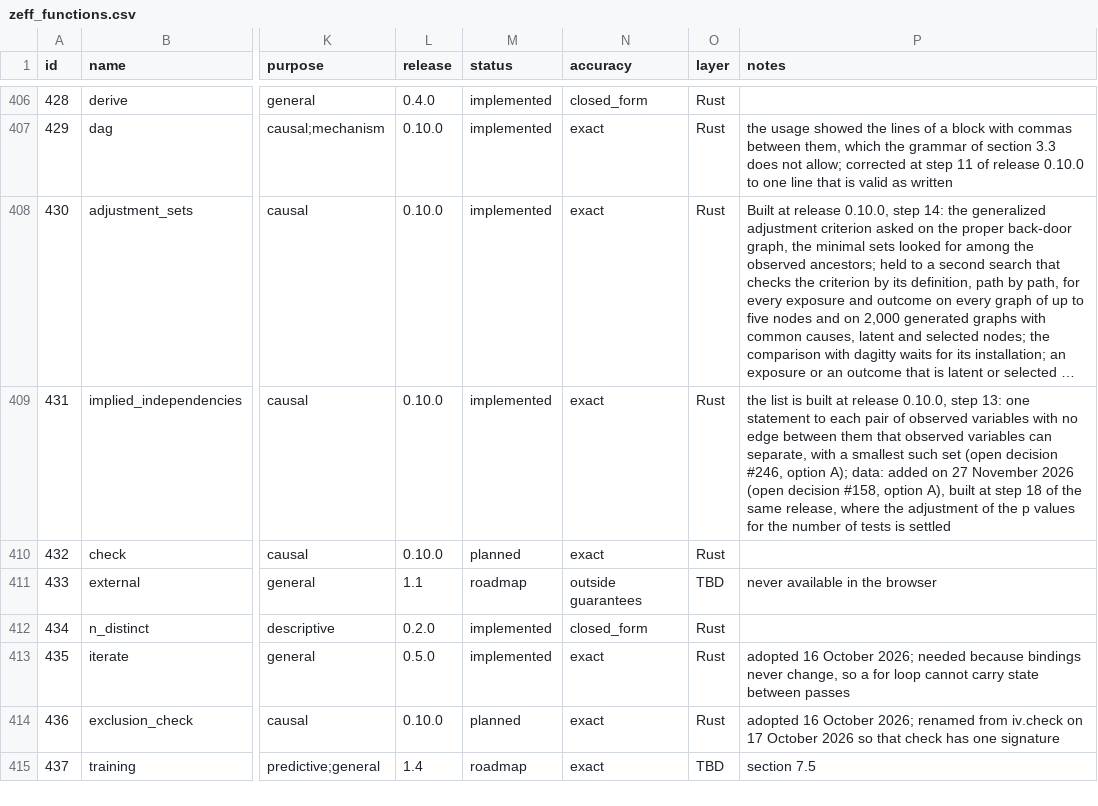
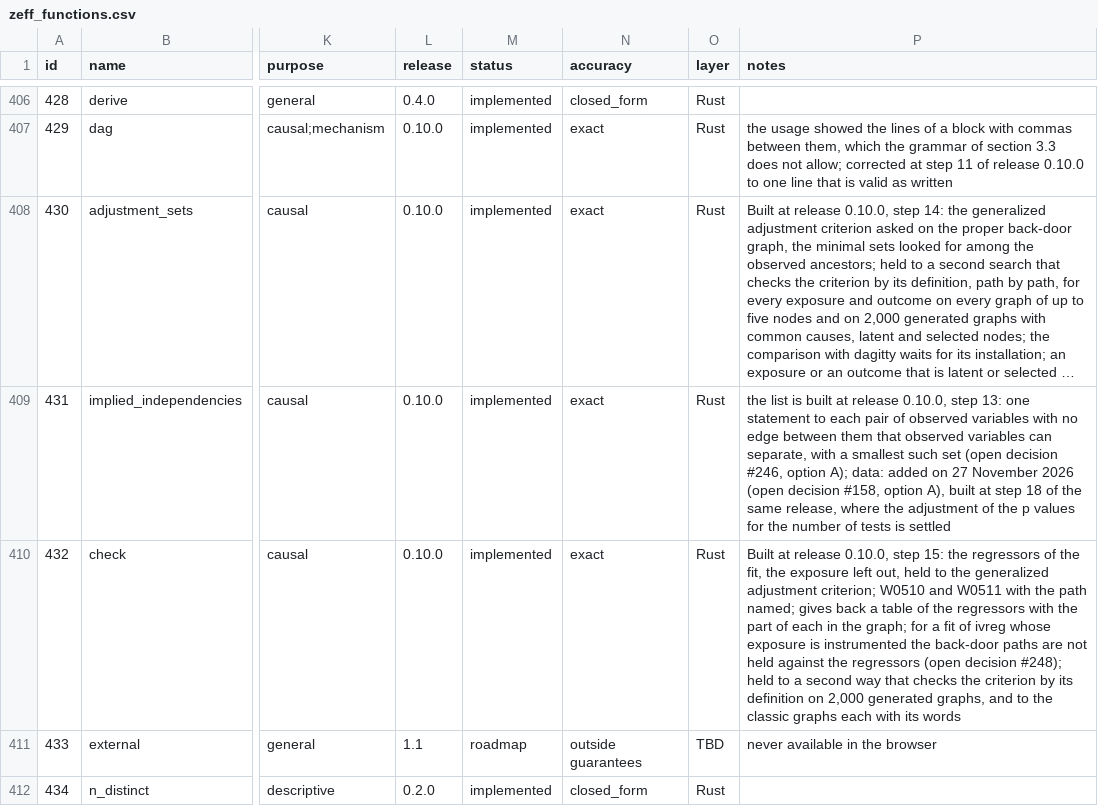
Before and after one commit to zoostat/zeff, a CSV file: docs/spec/zeff_functions.csv, drawn as a sheet; only a part is shown, gaps mark what is left out; the shorter side is filled out with more unchanged rows; long unchanged cells end in …; the diff names each change by its address in the sheet, - before the commit and + after, or states it on an @@ line.

Commit message:
Add check, a fitted model held against a causal graph
The regressors of a fit of reg, ivreg or glm are held to the generalized adjustment criterion: W0510 for a regressor that takes away part of the effect, W0511 for a path that is no effect and is open, the path named. The graph kernel finds and names open paths. The result is a table of the regressors with the part of each. Held to a second way on 2,000 generated graphs and to the classic graphs word for word.

```diff
--- a/docs/spec/zeff_functions.csv
+++ b/docs/spec/zeff_functions.csv
-M410 (status): planned
+M410 (status): implemented
-P410 (notes): (empty)
+P410 (notes): Built at release 0.10.0, step 15: the regressors of the fit, the exposure left out, held to the generalized adjustment criterion; W0510 and W0511 with the path named; gives back a table of the regressors with the part of each in the graph; for a fit of ivreg whose exposure is instrumented the back-door paths are not held against the regressors (open decision #248); held to a second way that checks the criterion by its definition on 2,000 generated graphs, and to the classic graphs each with its words
```
Also changed, not shown: 47 other files.
